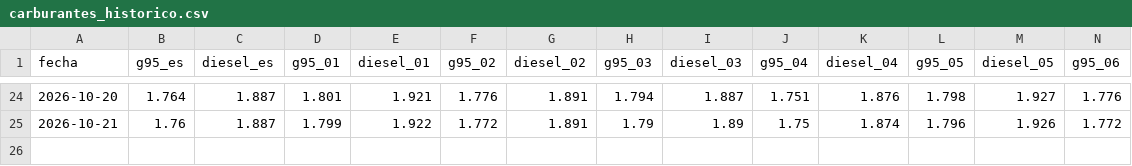
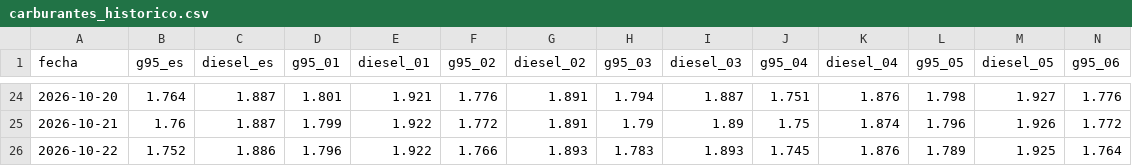
Before and after one commit to pedri77/tu-bolsillo, a CSV file: site/data/carburantes_historico.csv, drawn as a sheet; only a part is shown, gaps mark what is left out; rows hold the shown columns only; the diff names each change by its address in the sheet, - before the commit and + after, or states it on an @@ line.

```diff
--- a/site/data/carburantes_historico.csv
+++ b/site/data/carburantes_historico.csv
+row 26: 2026-10-22 | 1.752 | 1.886 | 1.796 | 1.922 | 1.766 | 1.893 | 1.783 | 1.893 | 1.745 | 1.876 | 1.789 | 1.925 | 1.764
```
Also changed, not shown: 1 other file.
